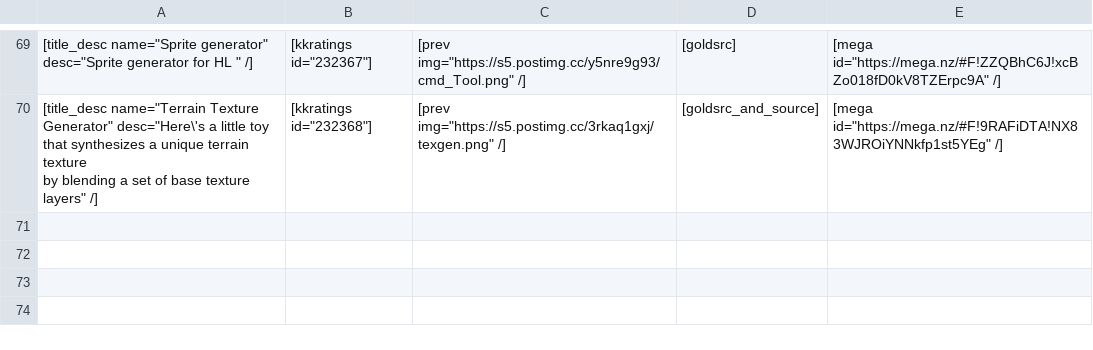
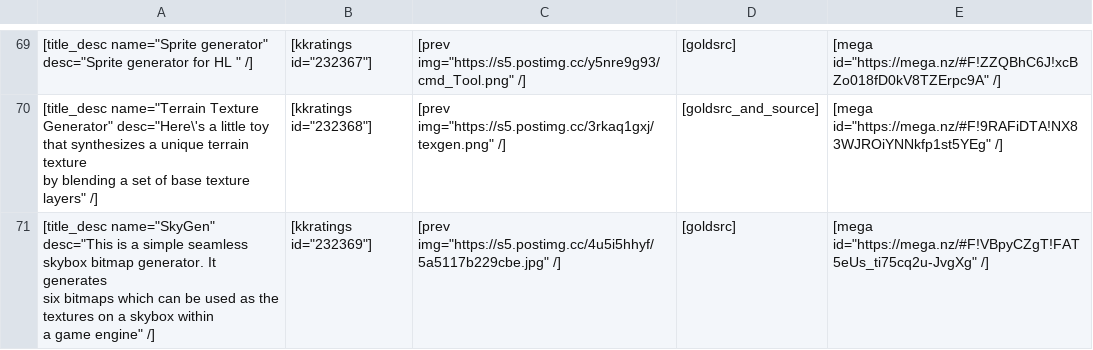
Before and after one commit to sourcemodding/Sourcemodding-Tablepress-Table-Sources, a CSV file: tools_materialCreation.csv, drawn as a sheet; only a part is shown, gaps mark what is left out; ↵ is a line break in a cell; the diff names each change by its address in the sheet, - before the commit and + after, or states it on an @@ line.

Commit message:
Added Tool [SkyGen]

```diff
--- a/tools_materialCreation.csv
+++ b/tools_materialCreation.csv
+row 71: [title_desc name="SkyGen" desc="This is a simple seamless skybox bitmap generator. It generates ↵ six bitmaps which can be used as the textures on a skybox within ↵ a game engine" /] | [kkratings id="232369"] | [prev img="https://s5.postimg.cc/4u5i5hhyf/5a5117b229cbe.jpg" /] | [goldsrc] | [mega id="https://mega.nz/#F!VBpyCZgT!FAT5eUs_ti75cq2u-JvgXg" /]
```
